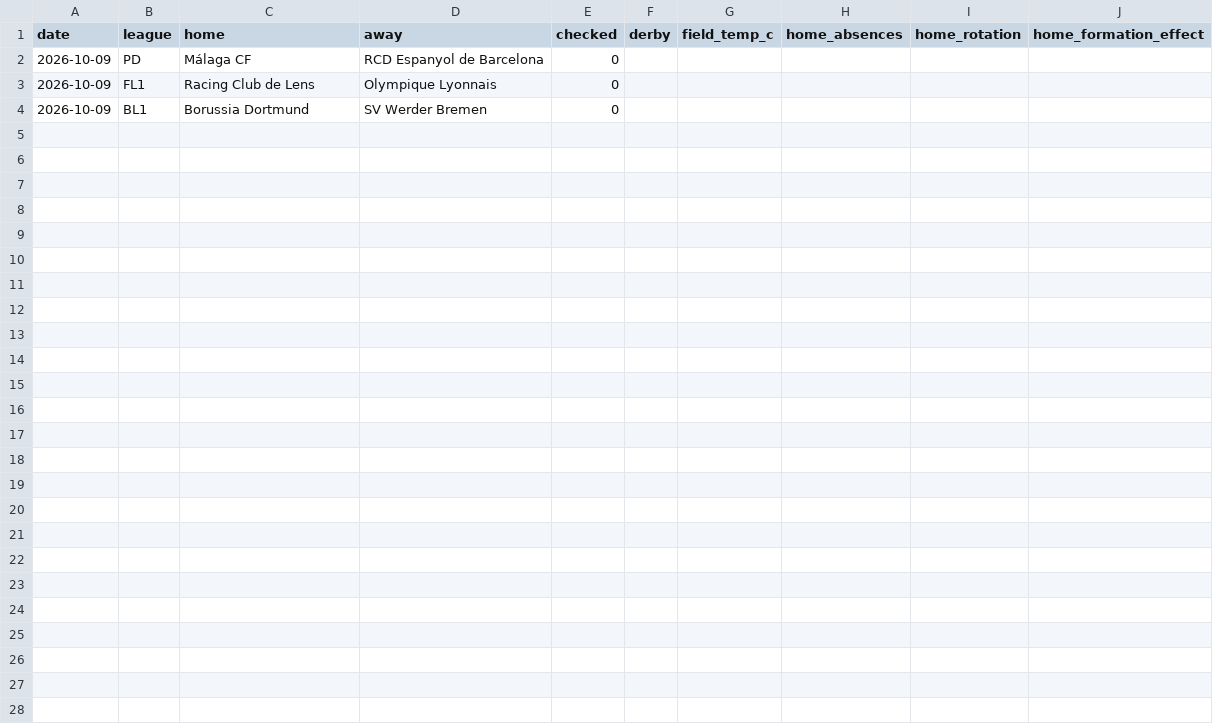
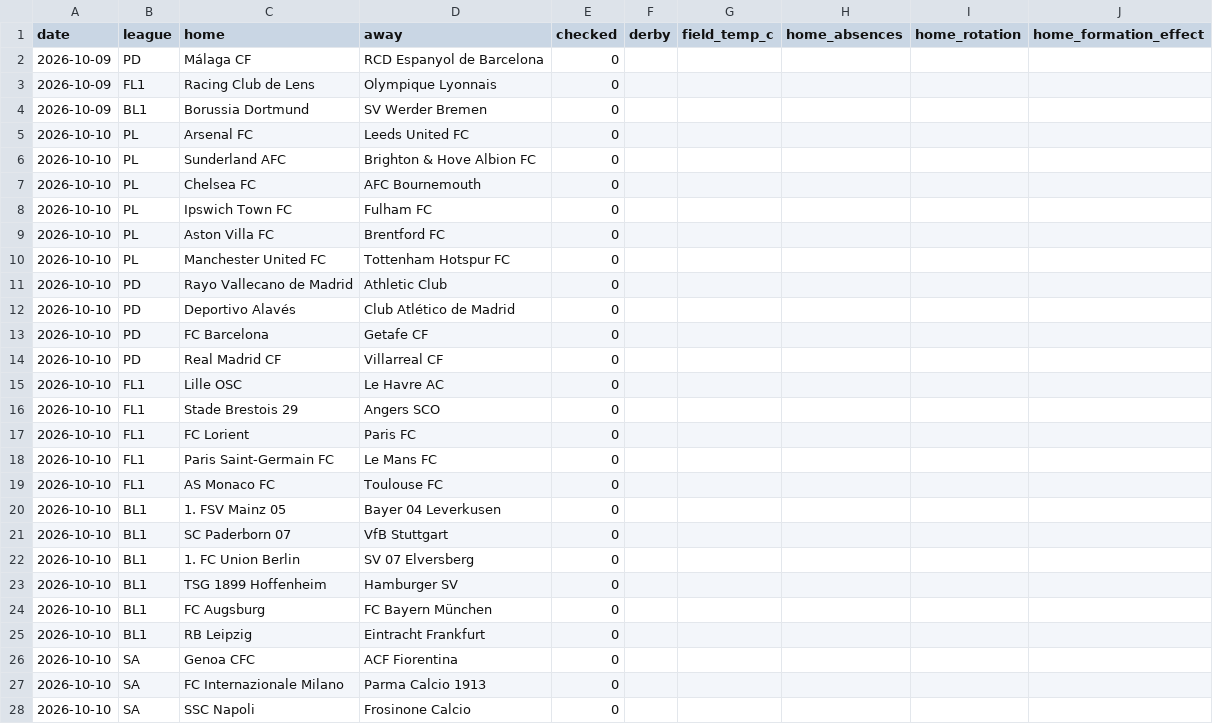
Before and after one commit to AgainBuilds/BARBADOX-MODEL, a CSV file: context.csv, drawn as a sheet; only a part is shown; rows hold the shown columns only; the diff names each change by its address in the sheet, - before the commit and + after, or states it on an @@ line.

```diff
--- a/context.csv
+++ b/context.csv
+row 5: 2026-10-10 | PL | Arsenal FC | Leeds United FC | 0
+row 6: 2026-10-10 | PL | Sunderland AFC | Brighton & Hove Albion FC | 0
+row 7: 2026-10-10 | PL | Chelsea FC | AFC Bournemouth | 0
+row 8: 2026-10-10 | PL | Ipswich Town FC | Fulham FC | 0
+row 9: 2026-10-10 | PL | Aston Villa FC | Brentford FC | 0
+row 10: 2026-10-10 | PL | Manchester United FC | Tottenham Hotspur FC | 0
+row 11: 2026-10-10 | PD | Rayo Vallecano de Madrid | Athletic Club | 0
+row 12: 2026-10-10 | PD | Deportivo Alavés | Club Atlético de Madrid | 0
+row 13: 2026-10-10 | PD | FC Barcelona | Getafe CF | 0
+row 14: 2026-10-10 | PD | Real Madrid CF | Villarreal CF | 0
+row 15: 2026-10-10 | FL1 | Lille OSC | Le Havre AC | 0
+row 16: 2026-10-10 | FL1 | Stade Brestois 29 | Angers SCO | 0
+row 17: 2026-10-10 | FL1 | FC Lorient | Paris FC | 0
+row 18: 2026-10-10 | FL1 | Paris Saint-Germain FC | Le Mans FC | 0
+row 19: 2026-10-10 | FL1 | AS Monaco FC | Toulouse FC | 0
+row 20: 2026-10-10 | BL1 | 1. FSV Mainz 05 | Bayer 04 Leverkusen | 0
+row 21: 2026-10-10 | BL1 | SC Paderborn 07 | VfB Stuttgart | 0
+row 22: 2026-10-10 | BL1 | 1. FC Union Berlin | SV 07 Elversberg | 0
+row 23: 2026-10-10 | BL1 | TSG 1899 Hoffenheim | Hamburger SV | 0
+row 24: 2026-10-10 | BL1 | FC Augsburg | FC Bayern München | 0
+row 25: 2026-10-10 | BL1 | RB Leipzig | Eintracht Frankfurt | 0
+row 26: 2026-10-10 | SA | Genoa CFC | ACF Fiorentina | 0
+row 27: 2026-10-10 | SA | FC Internazionale Milano | Parma Calcio 1913 | 0
+row 28: 2026-10-10 | SA | SSC Napoli | Frosinone Calcio | 0
```
Also changed, not shown: picks.csv, 1 other file.
